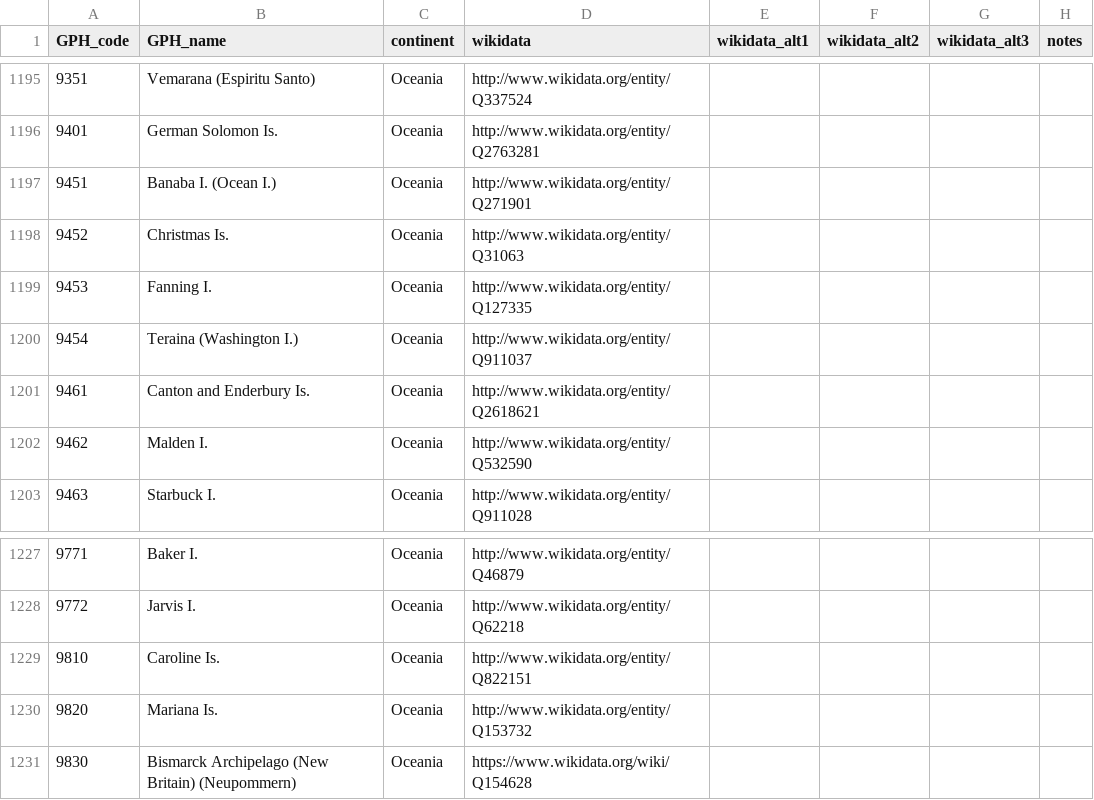
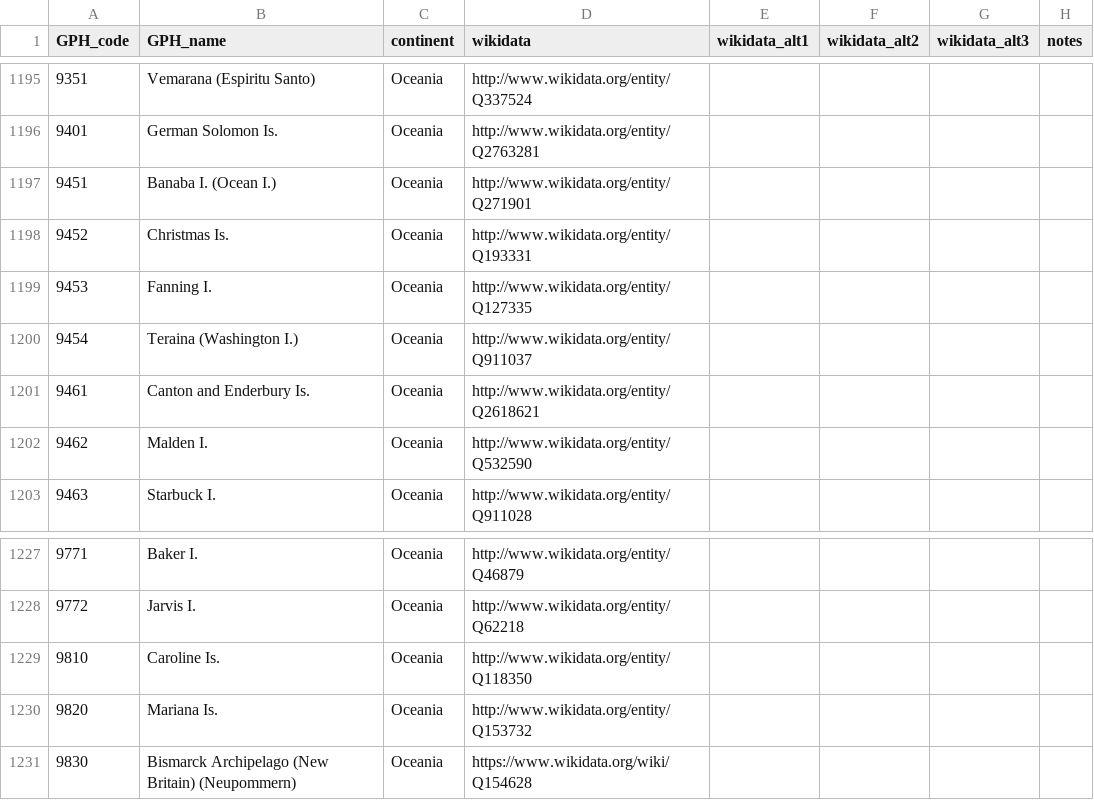
Before and after one commit to medialab/GeoPolHist, a CSV file: data/GeoPolHist_entities.csv, drawn as a sheet; only a part is shown, gaps mark what is left out.

Commit message:
Correction in wikidata link

```diff
--- a/data/GeoPolHist_entities.csv
+++ b/data/GeoPolHist_entities.csv
@@ -1197,3 +1197,3 @@ GPH_code,GPH_name,continent,wikidata,wikidata_alt1,wikidata_alt2,wikidata_alt3,n
 9451,Banaba I. (Ocean I.),Oceania,http://www.wikidata.org/entity/Q271901,,,,
-9452,Christmas Is.,Oceania,http://www.wikidata.org/entity/Q31063,,,,
+9452,Christmas Is.,Oceania,http://www.wikidata.org/entity/Q193331,,,,
 9453,Fanning I.,Oceania,http://www.wikidata.org/entity/Q127335,,,,
@@ -1228,3 +1228,3 @@ GPH_code,GPH_name,continent,wikidata,wikidata_alt1,wikidata_alt2,wikidata_alt3,n
 9772,Jarvis I.,Oceania,http://www.wikidata.org/entity/Q62218,,,,
-9810,Caroline Is.,Oceania,http://www.wikidata.org/entity/Q822151,,,,
+9810,Caroline Is.,Oceania,http://www.wikidata.org/entity/Q118350,,,,
 9820,Mariana Is.,Oceania,http://www.wikidata.org/entity/Q153732,,,,
```
Also changed, not shown: 1 other file.
